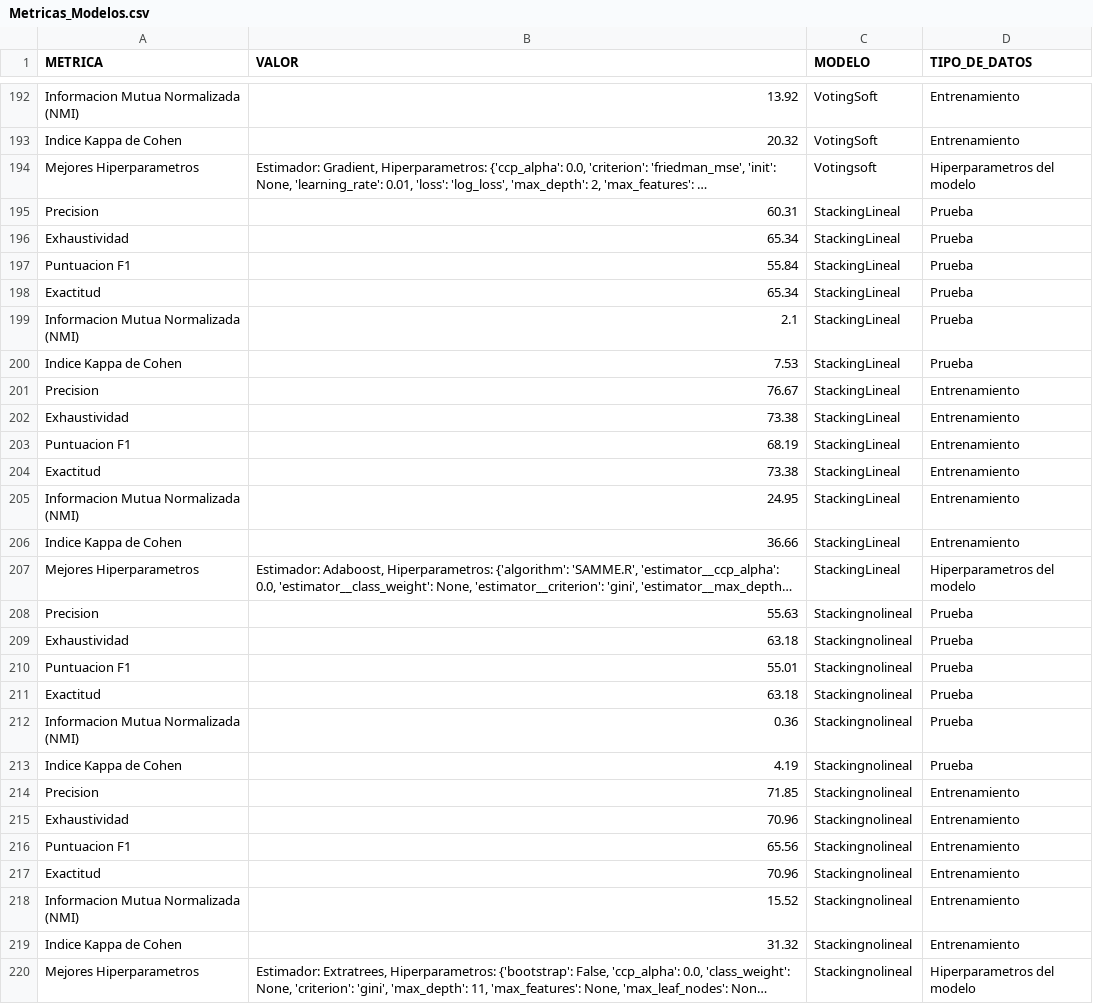
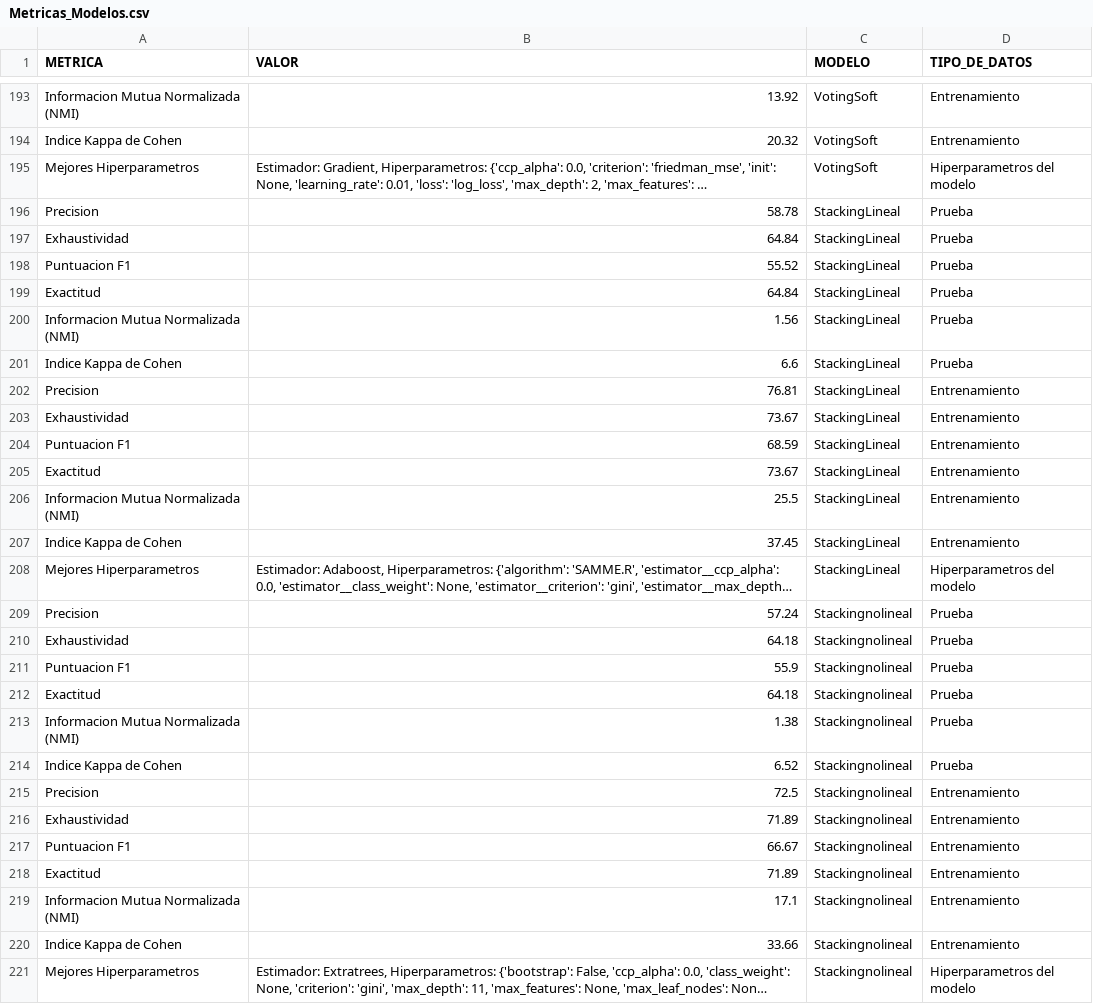
Before and after one commit to CamiloeSotoS/UNIVERSIDAD-DISTRITAL-PROYECTO, a CSV file: Metricas_Modelos.csv (was MÓDULO ANALÍTICA PREDICTIVA/Metricas_Modelos.csv), drawn as a sheet; only a part is shown, gaps mark what is left out; long unchanged cells end in …; addresses are those after the commit; the diff covers the shown part only; the diff names each change by its address in the sheet, - before the commit and + after, or states it on an @@ line.

```diff
--- a/MÓDULO ANALÍTICA PREDICTIVA/Metricas_Modelos.csv
+++ b/Metricas_Modelos.csv
-C195 (MODELO): Votingsoft
+C195 (MODELO): VotingSoft
-B196 (VALOR): 60.31
+B196 (VALOR): 58.78
-B197 (VALOR): 65.34
+B197 (VALOR): 64.84
-B198 (VALOR): 55.84
+B198 (VALOR): 55.52
-B199 (VALOR): 65.34
+B199 (VALOR): 64.84
-B200 (VALOR): 2.1
+B200 (VALOR): 1.56
-B201 (VALOR): 7.53
+B201 (VALOR): 6.6
-B202 (VALOR): 76.67
+B202 (VALOR): 76.81
-B203 (VALOR): 73.38
+B203 (VALOR): 73.67
-B204 (VALOR): 68.19
+B204 (VALOR): 68.59
-B205 (VALOR): 73.38
+B205 (VALOR): 73.67
-B206 (VALOR): 24.95
+B206 (VALOR): 25.5
-B207 (VALOR): 36.66
+B207 (VALOR): 37.45
-B209 (VALOR): 55.63
+B209 (VALOR): 57.24
-B210 (VALOR): 63.18
+B210 (VALOR): 64.18
-B211 (VALOR): 55.01
+B211 (VALOR): 55.9
-B212 (VALOR): 63.18
+B212 (VALOR): 64.18
-B213 (VALOR): 0.36
+B213 (VALOR): 1.38
-B214 (VALOR): 4.19
+B214 (VALOR): 6.52
-B215 (VALOR): 71.85
+B215 (VALOR): 72.5
-B216 (VALOR): 70.96
+B216 (VALOR): 71.89
-B217 (VALOR): 65.56
+B217 (VALOR): 66.67
-B218 (VALOR): 70.96
+B218 (VALOR): 71.89
-B219 (VALOR): 15.52
+B219 (VALOR): 17.1
-B220 (VALOR): 31.32
+B220 (VALOR): 33.66
```
Also changed, not shown: 2 added rows, 1 removed row and 90 edited cells elsewhere in this file, MÓDULO ANALÍTICA PREDICTIVA/catboost_info/time_left.tsv, catboost_info/time_left.tsv, 10 other files.
